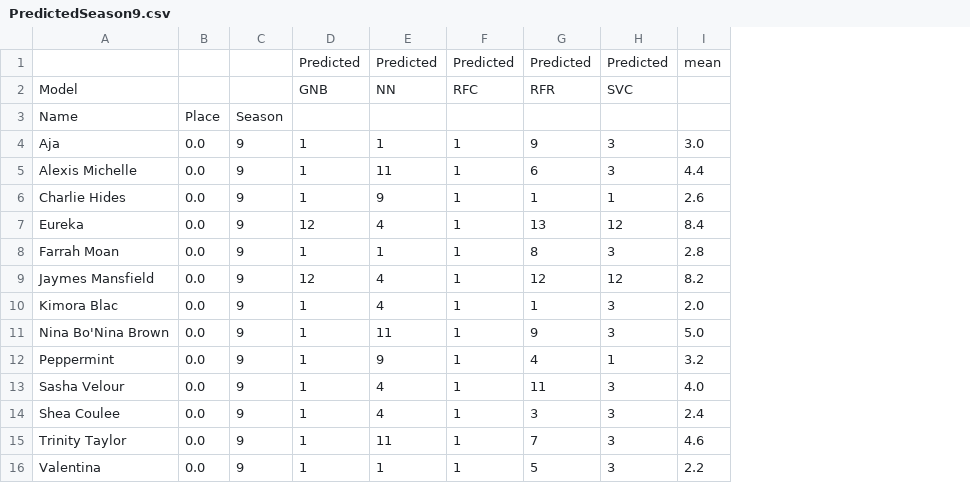
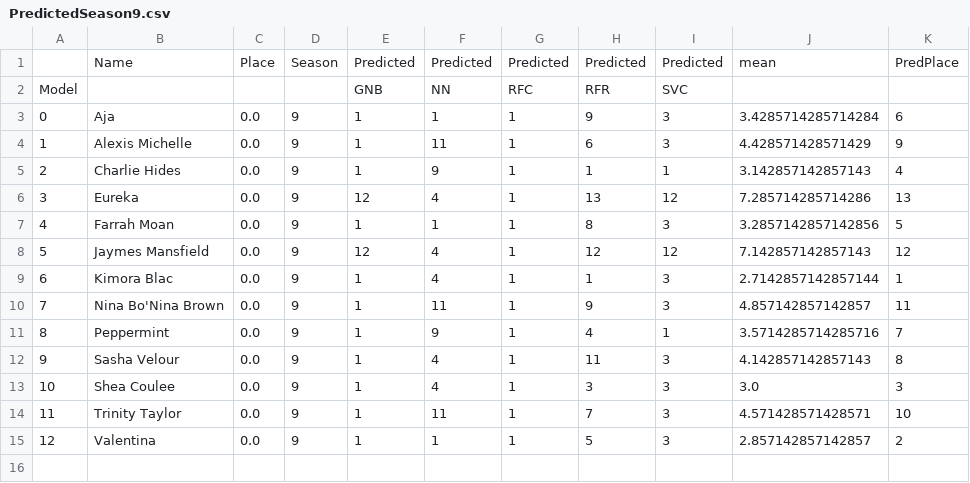
Before and after one commit to telliott27/rupaulsdragrace, a CSV file: PredictedSeason9.csv, drawn as a sheet; removed rows and columns are numbered as before the commit, all else as after; the diff names each change by its address in the sheet, - before the commit and + after, or states it on an @@ line.

```diff
--- a/PredictedSeason9.csv
+++ b/PredictedSeason9.csv
+column A, rows 2-15: Model | 0 | 1 | 2 | 3 | 4 | 5 | 6 | 7 | 8 | 9 | 10 | 11 | 12
-column I, row 1: mean; rows 4-16: 3.0 | 4.4 | 2.6 | 8.4 | 2.8 | 8.2 | 2.0 | 5.0 | 3.2 | 4.0 | 2.4 | 4.6 | 2.2
+column J, rows 1-15: mean |  | 3.4285714285714284 | 4.428571428571429 | 3.142857142857143 | 7.285714285714286 | 3.2857142857142856 | 7.142857142857143 | 2.7142857142857144 | 4.857142857142857 | 3.5714285714285716 | 4.142857142857143 | 3.0 | 4.571428571428571 | 2.857142857142857
+column K, rows 1-15: PredPlace |  | 6 | 9 | 4 | 13 | 5 | 12 | 1 | 11 | 7 | 8 | 3 | 10 | 2
-B1: (empty)
+B1: Name
-C1: (empty)
+C1: Place
-D1: (empty)
+D1: Season
-B2: Model
+B2: (empty)
-row 3: Name | Place | Season
```
Also changed, not shown: princessPredictions9.csv, 1 other file.
